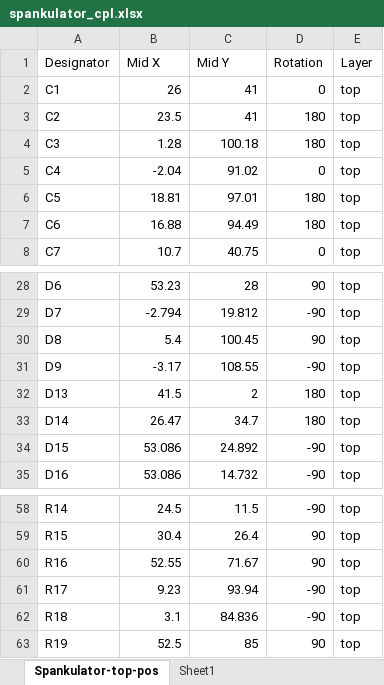
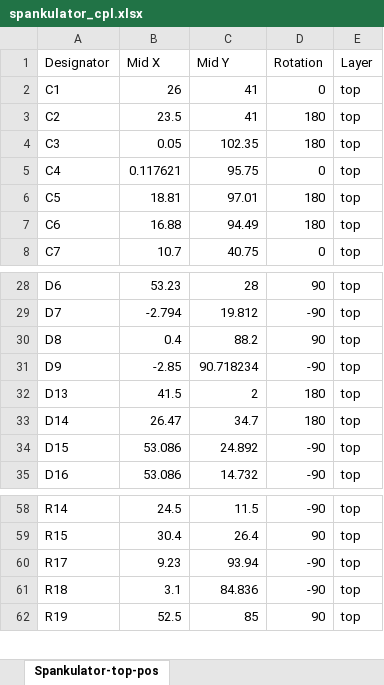
Before and after one commit to shannon-greenlight/spankulator, an Excel workbook: Spankulator-Hardware/fab/spankulator_cpl.xlsx, sheet Spankulator-top-pos, drawn as a sheet; only a part is shown, gaps mark what is left out; values as stored, in another font and other column widths than the file's, no borders; table styles not drawn; the diff names each change by its address in the sheet, - before the commit and + after, or states it on an @@ line.

```diff
--- a/Spankulator-Hardware/fab/spankulator_cpl.xlsx (sheet Spankulator-top-pos)
+++ b/Spankulator-Hardware/fab/spankulator_cpl.xlsx (sheet Spankulator-top-pos)
-sheet tab: Sheet1
-B4 (Mid X): 1.28
+B4 (Mid X): 0.05
-C4 (Mid Y): 100.18
+C4 (Mid Y): 102.35
-B5 (Mid X): -2.04
+B5 (Mid X): 0.117621
-C5 (Mid Y): 91.02
+C5 (Mid Y): 95.75
-B30 (Mid X): 5.4
+B30 (Mid X): 0.4
-C30 (Mid Y): 100.45
+C30 (Mid Y): 88.2
-B31 (Mid X): -3.17
+B31 (Mid X): -2.85
-C31 (Mid Y): 108.55
+C31 (Mid Y): 90.718234
-row 60: R16 | 52.55 | 71.67 | 90 | top
```
Also changed, not shown: 42 other files.
